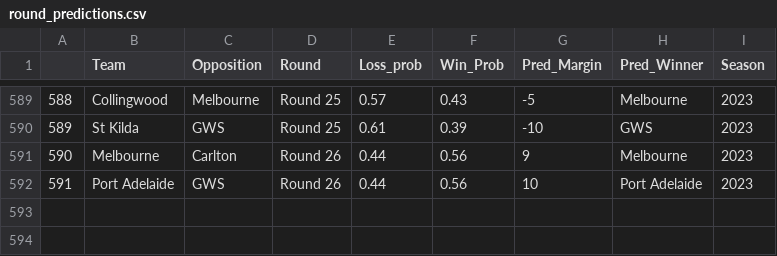
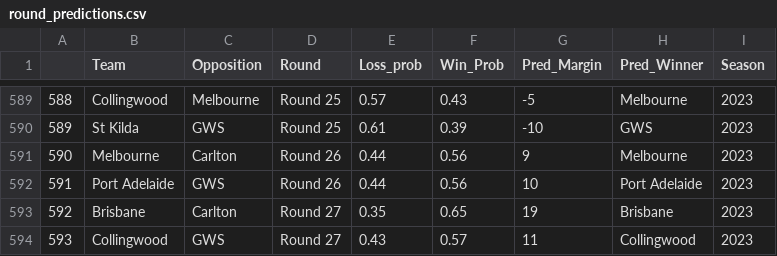
Before and after one commit to mitch-mooney/AFL_Predictions, a CSV file: csv_files/round_predictions.csv, drawn as a sheet; only a part is shown, gaps mark what is left out; the diff names each change by its address in the sheet, - before the commit and + after, or states it on an @@ line.

```diff
--- a/csv_files/round_predictions.csv
+++ b/csv_files/round_predictions.csv
+row 593: 592 | Brisbane | Carlton | Round 27 | 0.35 | 0.65 | 19 | Brisbane | 2023
+row 594: 593 | Collingwood | GWS | Round 27 | 0.43 | 0.57 | 11 | Collingwood | 2023
```
Also changed, not shown: csv_files/Team_Ratings.csv, csv_files/betting_odds.csv, 1 other file.
